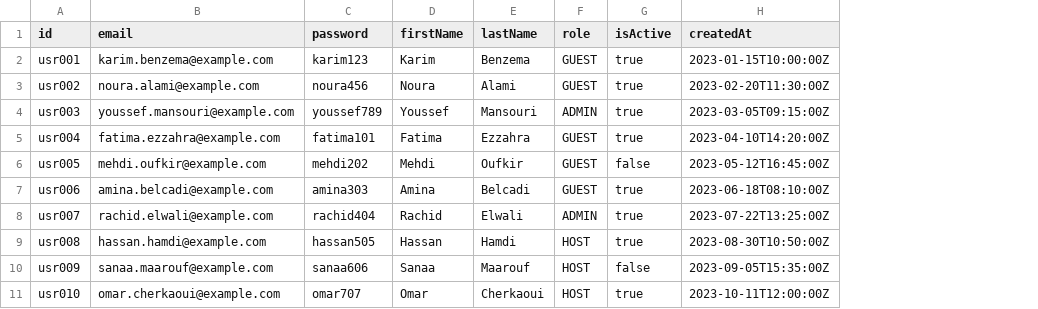
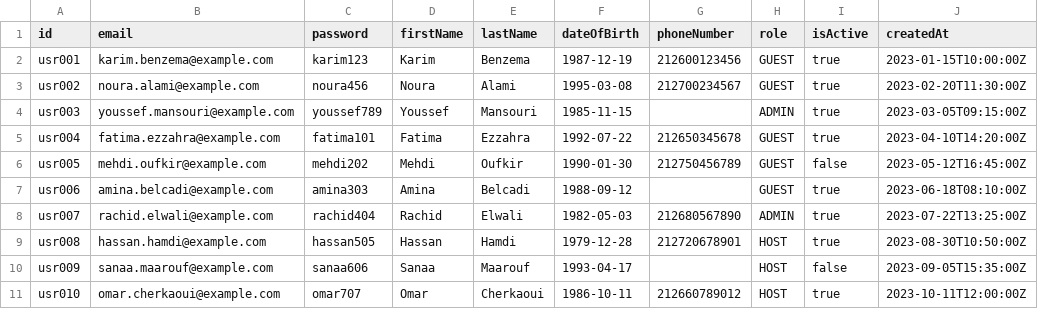
Before and after one commit to AchrafELGhazi/tranquilo-hurghada, a CSV file: server/src/db/seeds/users.csv, drawn as a sheet; only a part is shown; the diff names each change by its address in the sheet, - before the commit and + after, or states it on an @@ line.

Commit message:
feat: udpate register and seeds to match my current authentication

```diff
--- a/server/src/db/seeds/users.csv
+++ b/server/src/db/seeds/users.csv
+column F (dateOfBirth), rows 2-11: 1987-12-19 | 1995-03-08 | 1985-11-15 | 1992-07-22 | 1990-01-30 | 1988-09-12 | 1982-05-03 | 1979-12-28 | 1993-04-17 | 1986-10-11
+column G (phoneNumber), rows 2-11: 212600123456 | 212700234567 |  | 212650345678 | 212750456789 |  | 212680567890 | 212720678901 |  | 212660789012
```
Also changed, not shown: 2 other files.
